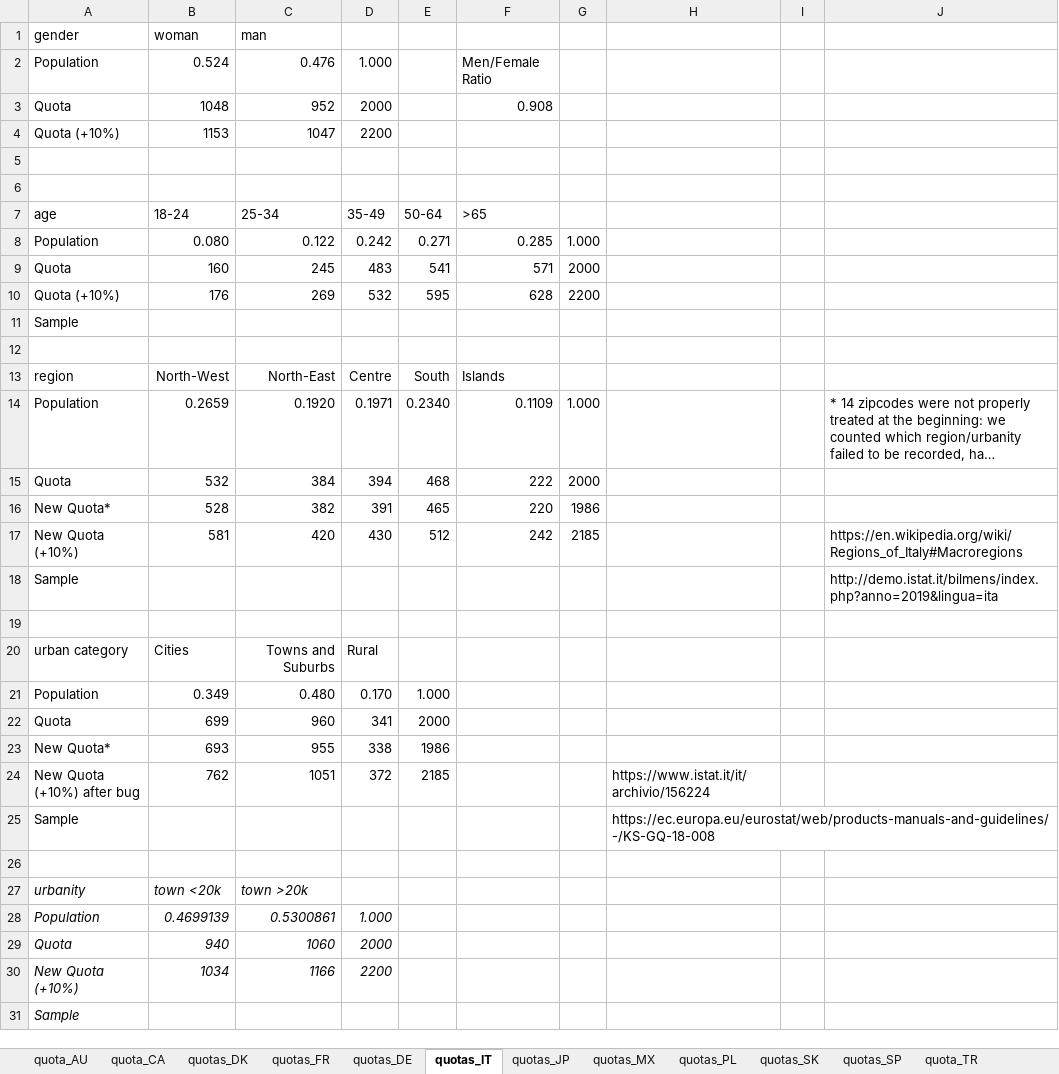
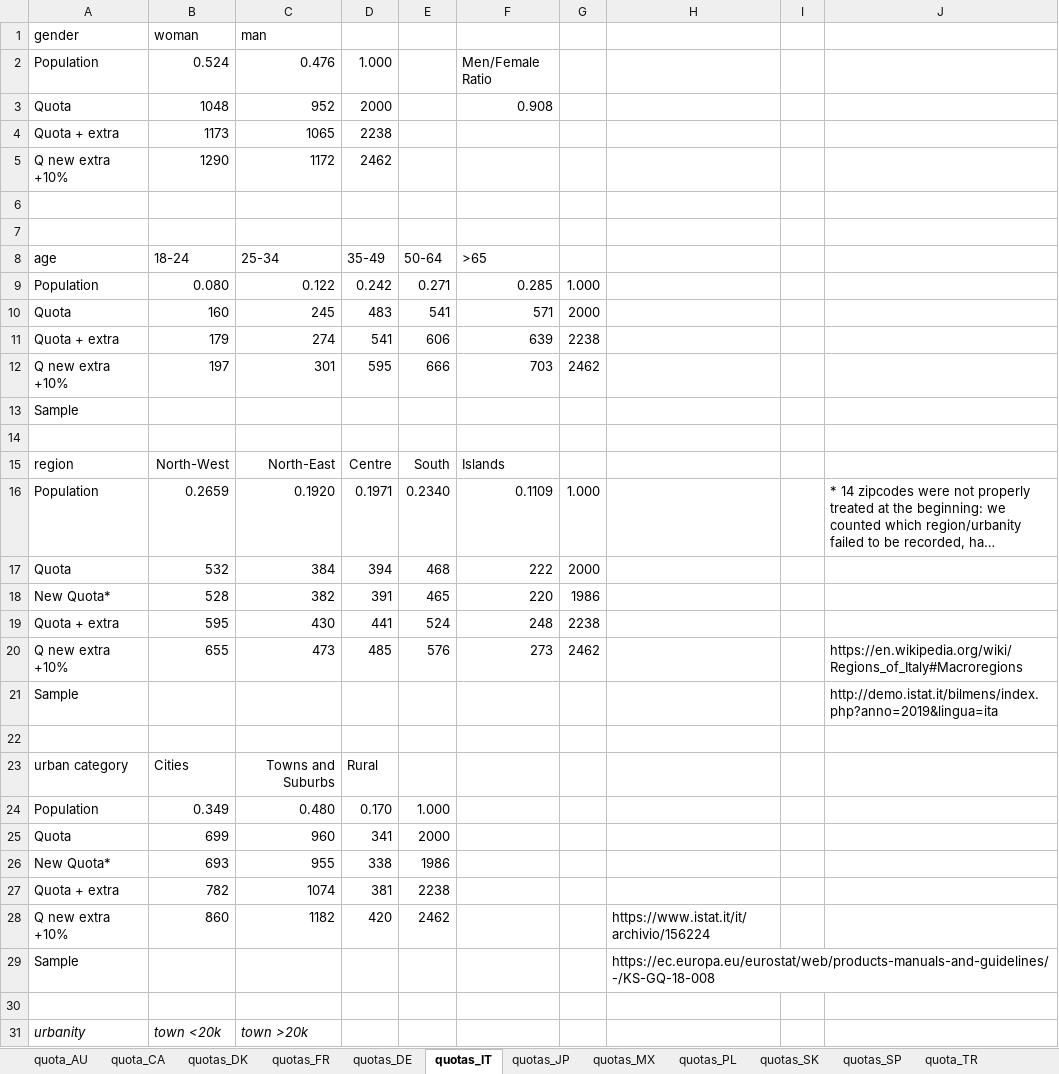
Before and after one commit to mariuslehenaff/oecd_climate, an Excel workbook: questionnaires/quotas.xlsx, sheet quotas_IT, drawn as a sheet; only a part is shown; the shorter side is filled out with more unchanged rows; long unchanged cells end in …; values as stored, in another font and other column widths than the file's, no borders; removed rows and columns are numbered as before the commit, all else as after; the diff names each change by its address in the sheet, - before the commit and + after, or states it on an @@ line.

Commit message:
quotas

```diff
--- a/questionnaires/quotas.xlsx (sheet quotas_IT)
+++ b/questionnaires/quotas.xlsx (sheet quotas_IT)
-row 4: Quota (+10%) | 1153 | 1047 | 2200
+row 4: Quota + extra | 1173 | 1065 | 2238
+row 5: Q new extra +10% | 1290 | 1172 | 2462
-row 10: Quota (+10%) | 176 | 269 | 532 | 595 | 628 | 2200
+row 11: Quota + extra | 179 | 274 | 541 | 606 | 639 | 2238
+row 12: Q new extra +10% | 197 | 301 | 595 | 666 | 703 | 2462
-row 17: New Quota (+10%) | 581 | 420 | 430 | 512 | 242 | 2185 |  |  | https://en.wikipedia.org/wiki/Regions_of_Italy#Macroregions
+row 19: Quota + extra | 595 | 430 | 441 | 524 | 248 | 2238
+row 20: Q new extra +10% | 655 | 473 | 485 | 576 | 273 | 2462 |  |  | https://en.wikipedia.org/wiki/Regions_of_Italy#Macroregions
-row 24: New Quota (+10%) after bug | 762 | 1051 | 372 | 2185 |  |  | https://www.istat.it/it/archivio/156224
+row 27: Quota + extra | 782 | 1074 | 381 | 2238
+row 28: Q new extra +10% | 860 | 1182 | 420 | 2462 |  |  | https://www.istat.it/it/archivio/156224
```
Also changed, not shown: sheet quotas_SK, sheet quota_CA, sheet quotas_JP, sheet quotas_SP, sheet quotas_US, sheet quotas_UK, formulas that keep their value, questionnaires/education_summary.xlsx, 1 other file.
